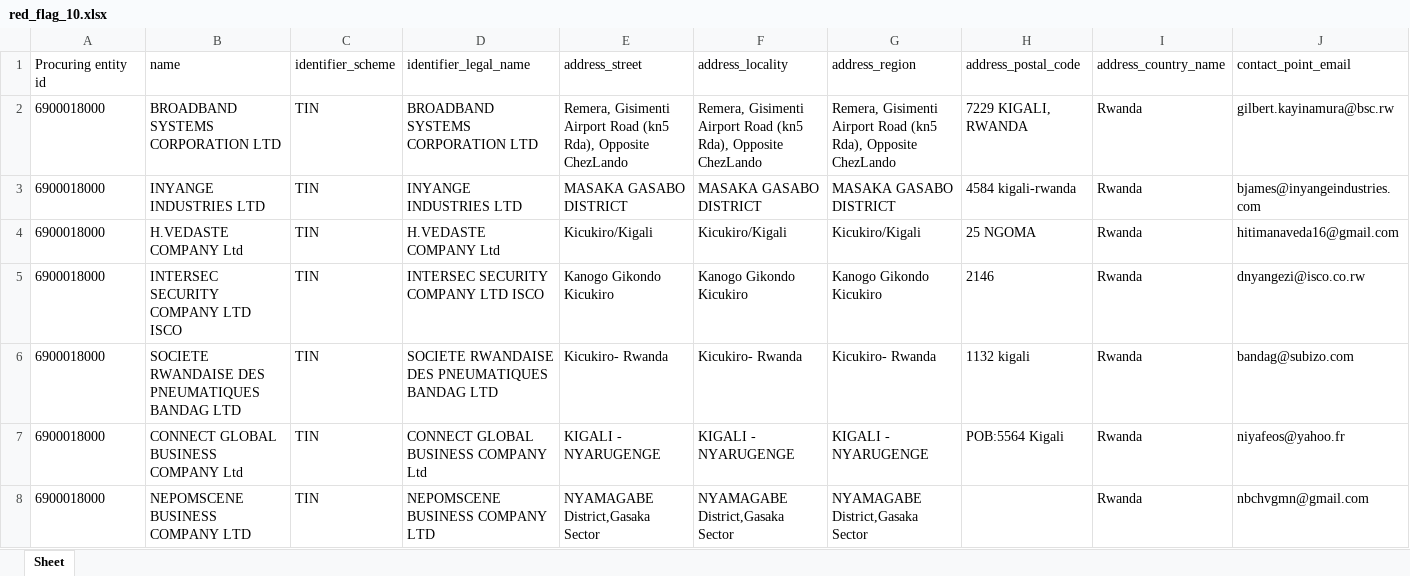
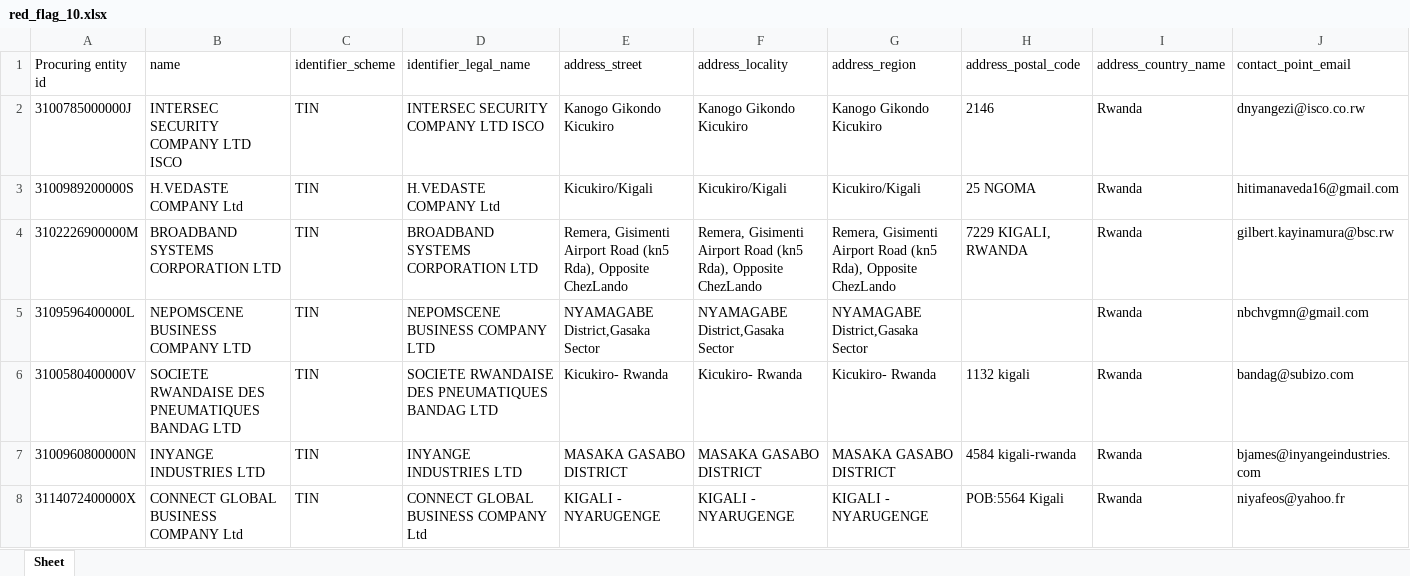
Before and after one commit to Maurice-Mugisha/rppa_red_flags_dashboard, an Excel workbook: data/cached_generated_reports/2024-2025/red_flag_10.xlsx, sheet Sheet, drawn as a sheet; only a part is shown; values as stored, in another font and other column widths than the file's, no borders; removed rows and columns are numbered as before the commit, all else as after; rows hold the shown columns only; the diff names each change by its address in the sheet, - before the commit and + after, or states it on an @@ line.

```diff
--- a/data/cached_generated_reports/2024-2025/red_flag_10.xlsx (sheet Sheet)
+++ b/data/cached_generated_reports/2024-2025/red_flag_10.xlsx (sheet Sheet)
+row 2: 3100785000000J | INTERSEC SECURITY COMPANY LTD ISCO | TIN | INTERSEC SECURITY COMPANY LTD ISCO | Kanogo Gikondo Kicukiro | Kanogo Gikondo Kicukiro | Kanogo Gikondo Kicukiro | 2146 | Rwanda | dnyangezi@isco.co.rw
+row 3: 3100989200000S | H.VEDASTE COMPANY Ltd | TIN | H.VEDASTE COMPANY Ltd | Kicukiro/Kigali | Kicukiro/Kigali | Kicukiro/Kigali | 25 NGOMA | Rwanda | hitimanaveda16@gmail.com
-A4 (Procuring entity id): 6900018000
+A4 (Procuring entity id): 3102226900000M
+row 5: 3109596400000L | NEPOMSCENE BUSINESS COMPANY LTD | TIN | NEPOMSCENE BUSINESS COMPANY LTD | NYAMAGABE District,Gasaka Sector | NYAMAGABE District,Gasaka Sector | NYAMAGABE District,Gasaka Sector |  | Rwanda | nbchvgmn@gmail.com
+row 6: 3100580400000V | SOCIETE RWANDAISE DES PNEUMATIQUES BANDAG LTD | TIN | SOCIETE RWANDAISE DES PNEUMATIQUES BANDAG LTD | Kicukiro- Rwanda | Kicukiro- Rwanda | Kicukiro- Rwanda | 1132 kigali | Rwanda | bandag@subizo.com
-A7 (Procuring entity id): 6900018000
+A7 (Procuring entity id): 3100960800000N
-row 4: 6900018000 | H.VEDASTE COMPANY Ltd | TIN | H.VEDASTE COMPANY Ltd | Kicukiro/Kigali | Kicukiro/Kigali | Kicukiro/Kigali | 25 NGOMA | Rwanda | hitimanaveda16@gmail.com
-row 5: 6900018000 | INTERSEC SECURITY COMPANY LTD ISCO | TIN | INTERSEC SECURITY COMPANY LTD ISCO | Kanogo Gikondo Kicukiro | Kanogo Gikondo Kicukiro | Kanogo Gikondo Kicukiro | 2146 | Rwanda | dnyangezi@isco.co.rw
-row 6: 6900018000 | SOCIETE RWANDAISE DES PNEUMATIQUES BANDAG LTD | TIN | SOCIETE RWANDAISE DES PNEUMATIQUES BANDAG LTD | Kicukiro- Rwanda | Kicukiro- Rwanda | Kicukiro- Rwanda | 1132 kigali | Rwanda | bandag@subizo.com
-A8 (Procuring entity id): 6900018000
+A8 (Procuring entity id): 3114072400000X
-row 8: 6900018000 | NEPOMSCENE BUSINESS COMPANY LTD | TIN | NEPOMSCENE BUSINESS COMPANY LTD | NYAMAGABE District,Gasaka Sector | NYAMAGABE District,Gasaka Sector | NYAMAGABE District,Gasaka Sector |  | Rwanda | nbchvgmn@gmail.com
```
Also changed, not shown: data/cached_generated_reports/2024-2025/red_flag_1.xlsx, data/cached_generated_reports/2024-2025/red_flag_11.xlsx, 12 other files.
